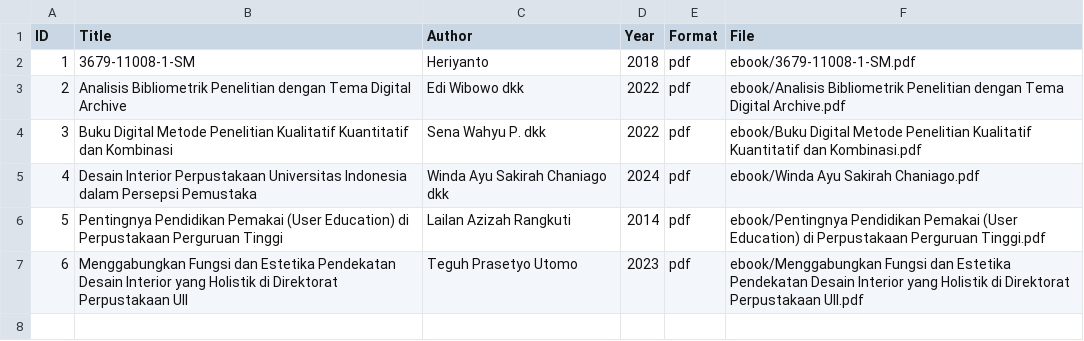
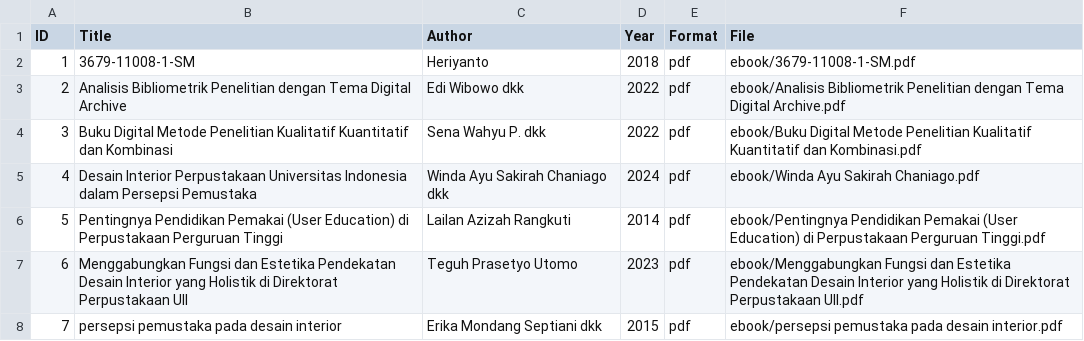
Before and after one commit to kaylansrn27-code/digitallibrary, a CSV file: metadata/metadata.csv, drawn as a sheet.

Commit message:
Update metadata.csv

```diff
--- a/metadata/metadata.csv
+++ b/metadata/metadata.csv
@@ -7 +7,2 @@ ID,Title,Author,Year,Format,File
 6,Menggabungkan Fungsi dan Estetika Pendekatan Desain Interior yang Holistik di Direktorat Perpustakaan UII,Teguh Prasetyo Utomo,2023,pdf,ebook/Menggabungkan Fungsi dan Estetika Pendekatan Desain Interior yang Holistik di Direktorat Perpustakaan UII.pdf
+7,persepsi pemustaka pada desain interior,Erika Mondang Septiani dkk,2015,pdf,ebook/persepsi pemustaka pada desain interior.pdf
```
